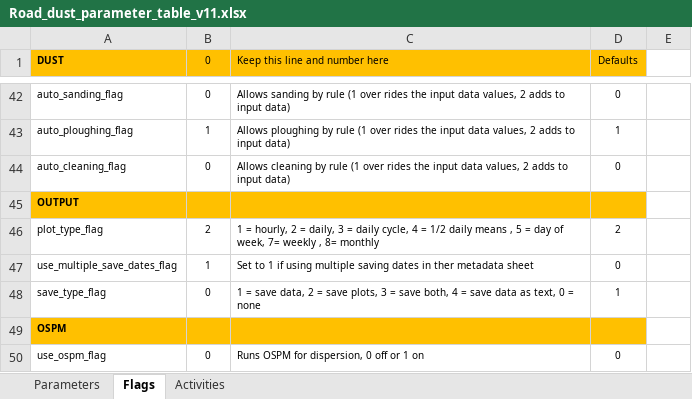
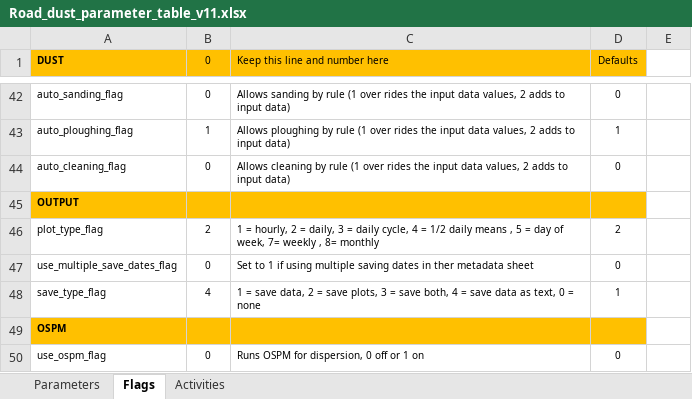
Before and after one commit to metno/NORTRIP_python, an Excel workbook: model_parameters/Road_dust_parameter_table_v11.xlsx, sheet Flags, drawn as a sheet; only a part is shown, gaps mark what is left out; values as stored, in another font and other column widths than the file's, no borders; the diff names each change by its address in the sheet, - before the commit and + after, or states it on an @@ line.

```diff
--- a/model_parameters/Road_dust_parameter_table_v11.xlsx (sheet Flags)
+++ b/model_parameters/Road_dust_parameter_table_v11.xlsx (sheet Flags)
-B47 (0): 1
+B47 (0): 0
-B48 (0): 0
+B48 (0): 4
```
Also changed, not shown: model_paths/model_paths_and_files.xlsx, 5 other files.
